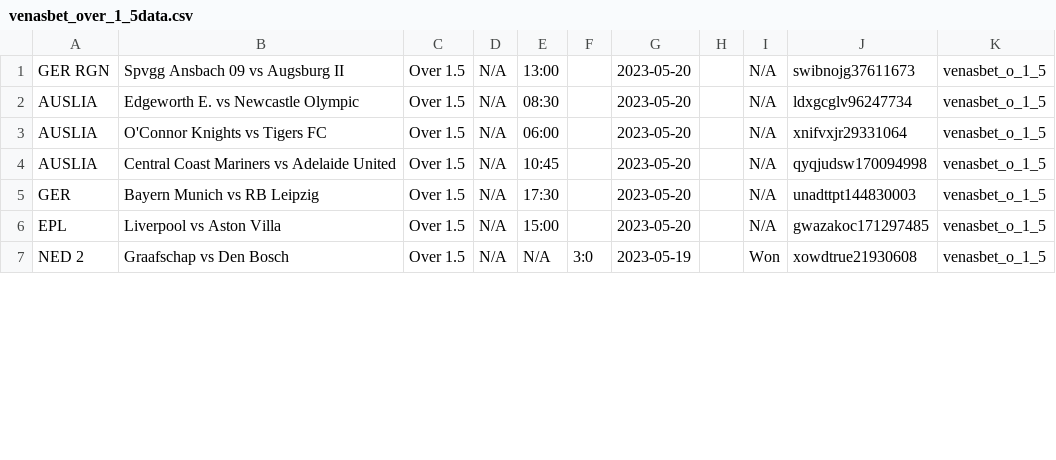
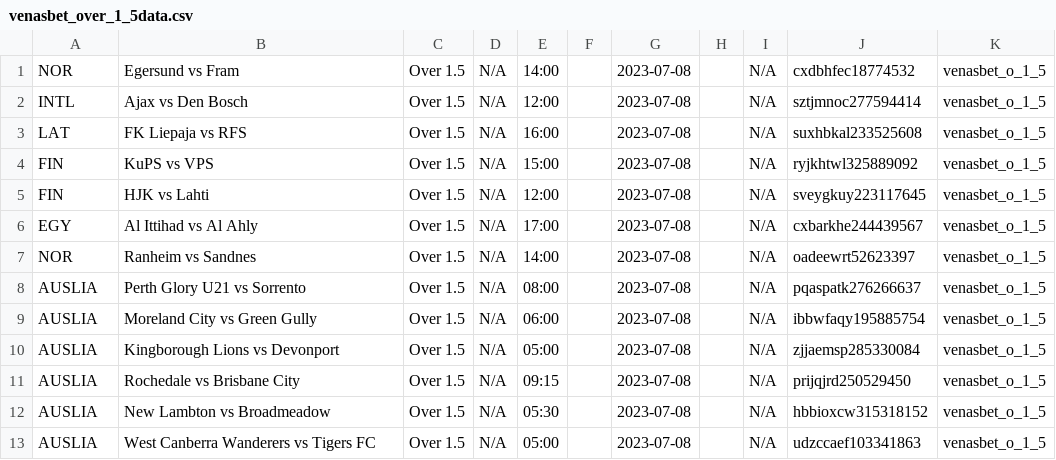
Before and after one commit to tecpg/delay_kbt_bot, a CSV file: venasbet_over_1_5data.csv, drawn as a sheet; only a part is shown; the diff covers the shown part only.

```diff
--- a/venasbet_over_1_5data.csv
+++ b/venasbet_over_1_5data.csv
@@ -1,7 +1,13 @@
-GER RGN,Spvgg Ansbach 09 vs Augsburg II,Over 1.5,N/A,13:00,,2023-05-20,,N/A,swibnojg37611673,venasbet_o_1_5
-AUSLIA,Edgeworth E. vs Newcastle Olympic,Over 1.5,N/A,08:30,,2023-05-20,,N/A,ldxgcglv96247734,venasbet_o_1_5
-AUSLIA,O'Connor Knights vs Tigers FC,Over 1.5,N/A,06:00,,2023-05-20,,N/A,xnifvxjr29331064,venasbet_o_1_5
-AUSLIA,Central Coast Mariners vs Adelaide United,Over 1.5,N/A,10:45,,2023-05-20,,N/A,qyqjudsw170094998,venasbet_o_1_5
-GER,Bayern Munich vs RB Leipzig,Over 1.5,N/A,17:30,,2023-05-20,,N/A,unadttpt144830003,venasbet_o_1_5
-EPL,Liverpool vs Aston Villa,Over 1.5,N/A,15:00,,2023-05-20,,N/A,gwazakoc171297485,venasbet_o_1_5
-NED 2,Graafschap vs Den Bosch,Over 1.5,N/A,N/A,3:0,2023-05-19,,Won,xowdtrue21930608,venasbet_o_1_5
+NOR,Egersund vs Fram,Over 1.5,N/A,14:00,,2023-07-08,,N/A,cxdbhfec18774532,venasbet_o_1_5
+INTL,Ajax vs Den Bosch,Over 1.5,N/A,12:00,,2023-07-08,,N/A,sztjmnoc277594414,venasbet_o_1_5
+LAT,FK Liepaja vs RFS,Over 1.5,N/A,16:00,,2023-07-08,,N/A,suxhbkal233525608,venasbet_o_1_5
+FIN,KuPS vs VPS,Over 1.5,N/A,15:00,,2023-07-08,,N/A,ryjkhtwl325889092,venasbet_o_1_5
+FIN,HJK vs Lahti,Over 1.5,N/A,12:00,,2023-07-08,,N/A,sveygkuy223117645,venasbet_o_1_5
+EGY,Al Ittihad vs Al Ahly,Over 1.5,N/A,17:00,,2023-07-08,,N/A,cxbarkhe244439567,venasbet_o_1_5
+NOR,Ranheim vs Sandnes,Over 1.5,N/A,14:00,,2023-07-08,,N/A,oadeewrt52623397,venasbet_o_1_5
+AUSLIA,Perth Glory U21 vs Sorrento,Over 1.5,N/A,08:00,,2023-07-08,,N/A,pqaspatk276266637,venasbet_o_1_5
+AUSLIA,Moreland City vs Green Gully,Over 1.5,N/A,06:00,,2023-07-08,,N/A,ibbwfaqy195885754,venasbet_o_1_5
+AUSLIA,Kingborough Lions vs Devonport,Over 1.5,N/A,05:00,,2023-07-08,,N/A,zjjaemsp285330084,venasbet_o_1_5
+AUSLIA,Rochedale vs Brisbane City,Over 1.5,N/A,09:15,,2023-07-08,,N/A,prijqjrd250529450,venasbet_o_1_5
+AUSLIA,New Lambton vs Broadmeadow,Over 1.5,N/A,05:30,,2023-07-08,,N/A,hbbioxcw315318152,venasbet_o_1_5
+AUSLIA,West Canberra Wanderers vs Tigers FC,Over 1.5,N/A,05:00,,2023-07-08,,N/A,udzccaef103341863,venasbet_o_1_5
```
Also changed, not shown: 1 added row, 3 removed rows and 41 edited cells elsewhere in this file, 1 other file.
